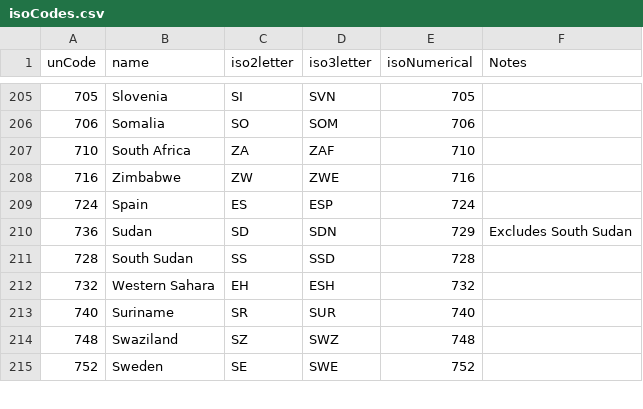
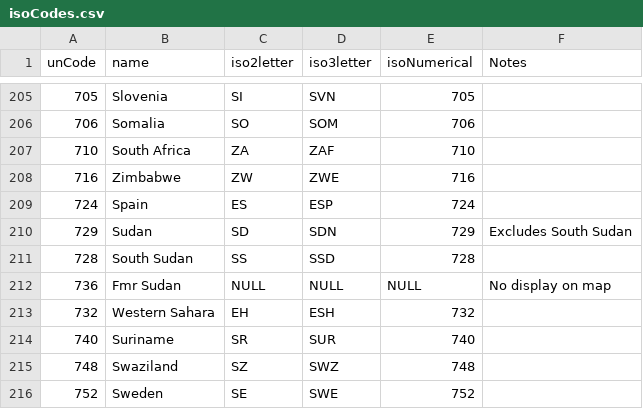
Before and after one commit to UK-BIS-Analysis/trademap, a CSV file: data/isoCodes.csv, drawn as a sheet; only a part is shown, gaps mark what is left out.

Commit message:
Changes to the display of Sudan, South Sudan and Fmr Sudan

```diff
--- a/data/isoCodes.csv
+++ b/data/isoCodes.csv
@@ -209,4 +209,5 @@ unCode,name,iso2letter,iso3letter,isoNumerical,Notes
 724,Spain,ES,ESP,724,
-736,Sudan,SD,SDN,729,Excludes South Sudan
+729,Sudan,SD,SDN,729,Excludes South Sudan
 728,South Sudan,SS,SSD,728,
+736,Fmr Sudan,NULL,NULL,NULL,No display on map
 732,Western Sahara,EH,ESH,732,
```
Also changed, not shown: 1 other file.
